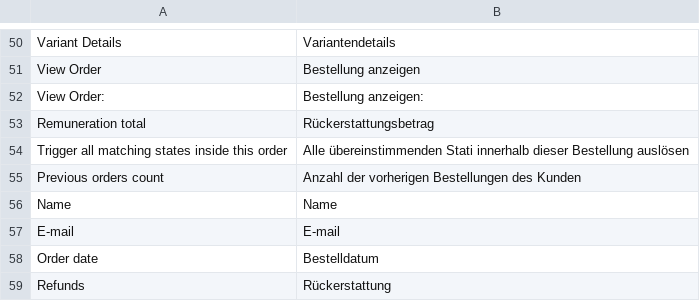
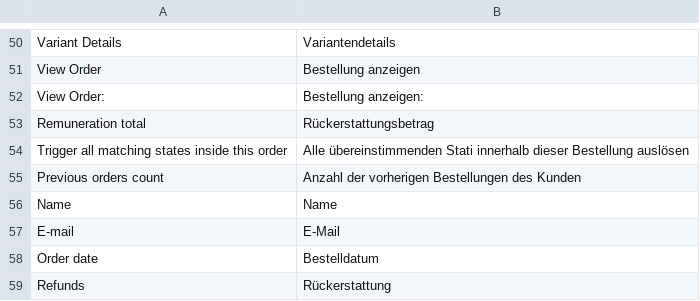
Before and after one commit to spryker/sales, a CSV file: data/translation/Zed/de_DE.csv, drawn as a sheet; only a part is shown, gaps mark what is left out; the diff names each change by its address in the sheet, - before the commit and + after, or states it on an @@ line.

Commit message:
PS-10063 Updated translations

```diff
--- a/data/translation/Zed/de_DE.csv
+++ b/data/translation/Zed/de_DE.csv
-B57: E-mail
+B57: E-Mail
```
